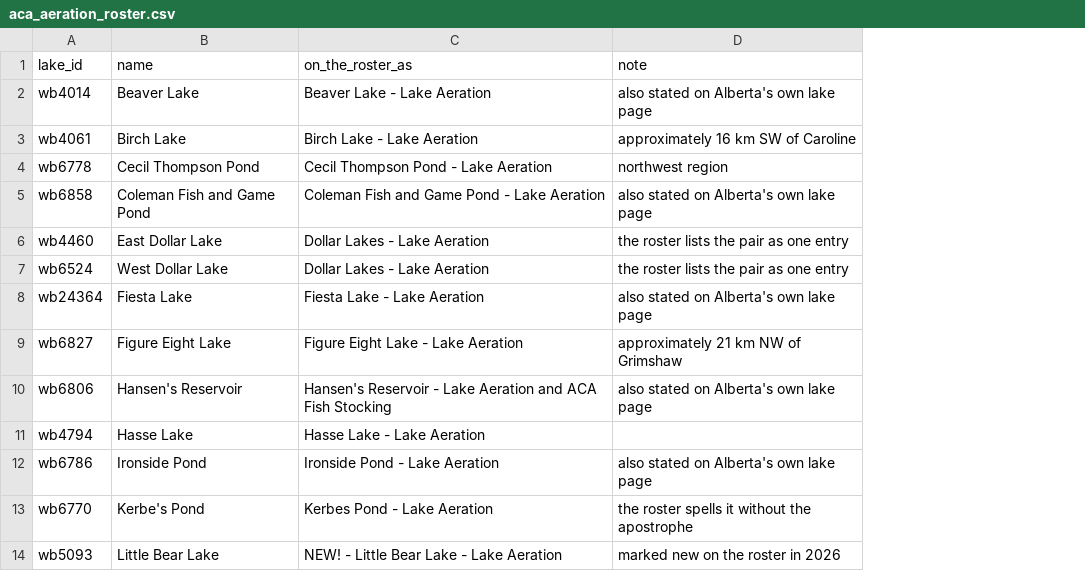
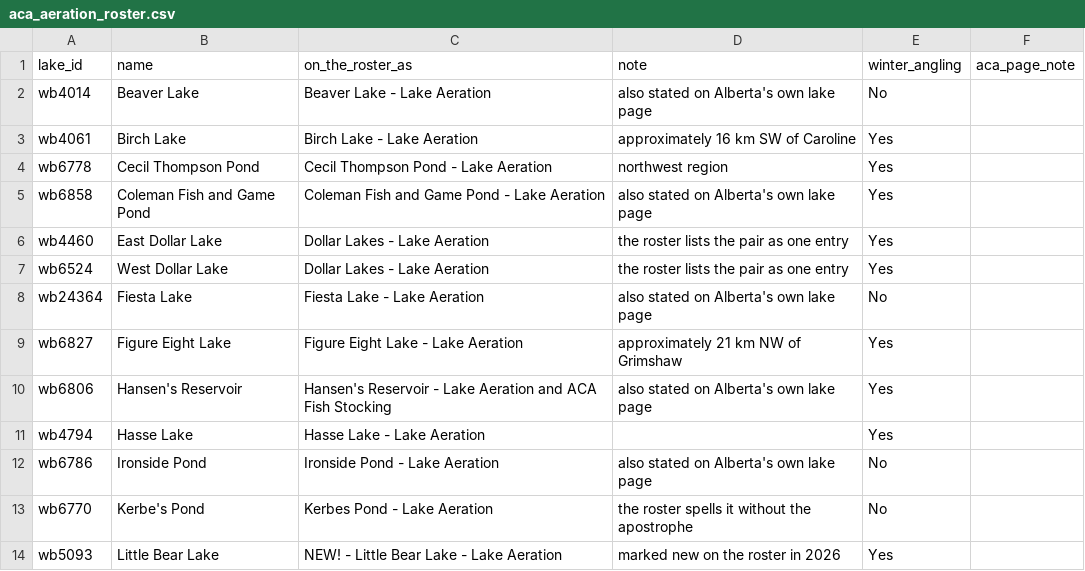
Before and after one commit to lxyzh1019-cyber/HZ_Trout_Map, a CSV file: data/aca_aeration_roster.csv, drawn as a sheet; only a part is shown; the diff names each change by its address in the sheet, - before the commit and + after, or states it on an @@ line.

```diff
--- a/data/aca_aeration_roster.csv
+++ b/data/aca_aeration_roster.csv
+column E (winter_angling), rows 2-14: No | Yes | Yes | Yes | Yes | Yes | No | Yes | Yes | Yes | No | No | Yes
+column F (aca_page_note), empty
```
Also changed, not shown: 5 other files.
